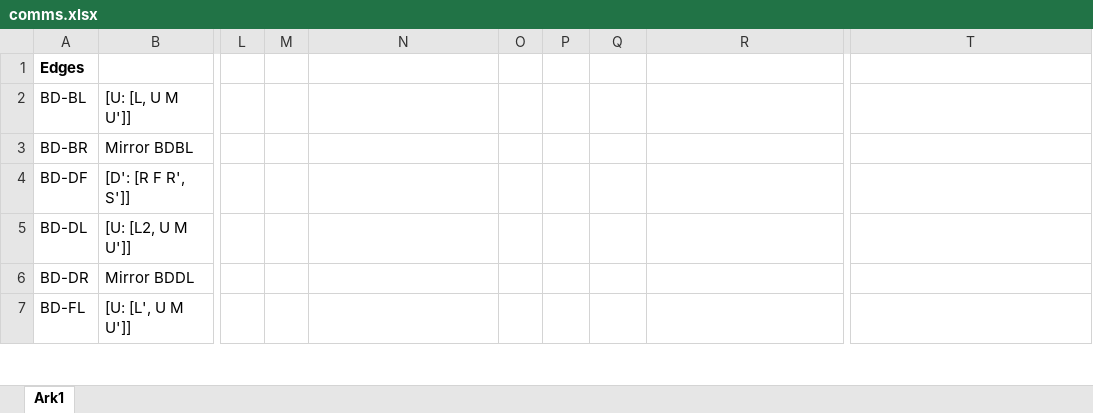
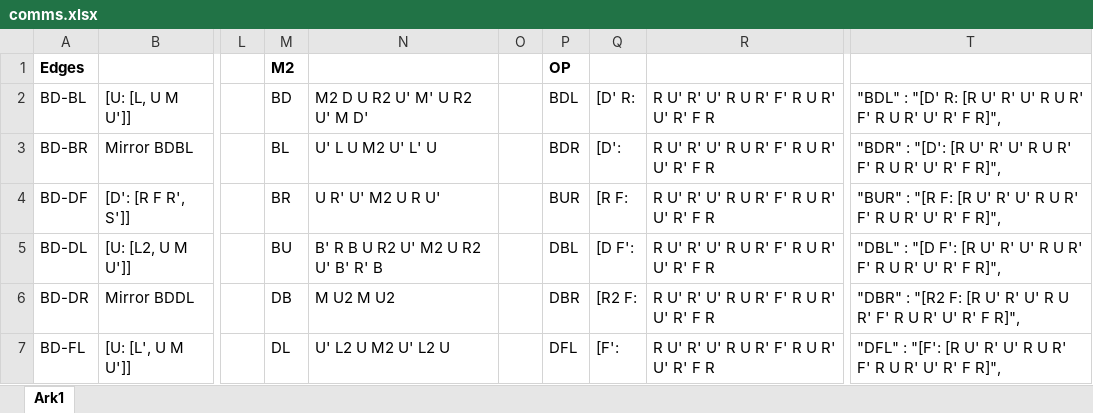
Before and after one commit to linuzzx/Pascal, an Excel workbook: Kubing/BLD/MemoHelper/comms.xlsx, sheet Ark1, drawn as a sheet; only a part is shown, gaps mark what is left out; values as stored, in another font and other column widths than the file's, no borders; the diff covers the shown part only; the diff names each change by its address in the sheet, - before the commit and + after, or states it on an @@ line.

```diff
--- a/Kubing/BLD/MemoHelper/comms.xlsx (sheet Ark1)
+++ b/Kubing/BLD/MemoHelper/comms.xlsx (sheet Ark1)
-M1: (empty)
+M1: M2
-P1: (empty)
+P1: OP
-M2 (M2): (empty)
+M2 (M2): BD
-N2: (empty)
+N2: M2 D U R2 U' M' U R2 U' M D'
-P2 (OP): (empty)
+P2 (OP): BDL
-Q2: (empty)
+Q2: [D' R:
-R2:R7: (empty)
+R2:R7: R U' R' U' R U R' F' R U R' U' R' F R
-T2: (empty)
+T2: "BDL" : "[D' R: [R U' R' U' R U R' F' R U R' U' R' F R]",
-M3 (M2): (empty)
+M3 (M2): BL
-N3: (empty)
+N3: U' L U M2 U' L' U
-P3 (OP): (empty)
+P3 (OP): BDR
-Q3: (empty)
+Q3: [D':
-T3: (empty)
+T3: "BDR" : "[D': [R U' R' U' R U R' F' R U R' U' R' F R]",
-M4 (M2): (empty)
+M4 (M2): BR
-N4: (empty)
+N4: U R' U' M2 U R U'
-P4 (OP): (empty)
+P4 (OP): BUR
-Q4: (empty)
+Q4: [R F:
-T4: (empty)
+T4: "BUR" : "[R F: [R U' R' U' R U R' F' R U R' U' R' F R]",
-M5 (M2): (empty)
+M5 (M2): BU
-N5: (empty)
+N5: B' R B U R2 U' M2 U R2 U' B' R' B
-P5 (OP): (empty)
+P5 (OP): DBL
-Q5: (empty)
+Q5: [D F':
-T5: (empty)
+T5: "DBL" : "[D F': [R U' R' U' R U R' F' R U R' U' R' F R]",
-M6 (M2): (empty)
+M6 (M2): DB
-N6: (empty)
+N6: M U2 M U2
-P6 (OP): (empty)
+P6 (OP): DBR
-Q6: (empty)
+Q6: [R2 F:
-T6: (empty)
+T6: "DBR" : "[R2 F: [R U' R' U' R U R' F' R U R' U' R' F R]",
-M7 (M2): (empty)
+M7 (M2): DL
-N7: (empty)
+N7: U' L2 U M2 U' L2 U
-P7 (OP): (empty)
+P7 (OP): DFL
-Q7: (empty)
+Q7: [F':
-T7: (empty)
+T7: "DFL" : "[F': [R U' R' U' R U R' F' R U R' U' R' F R]",
```
Also changed, not shown: 91 edited cells elsewhere in this sheet, 1 other file.
